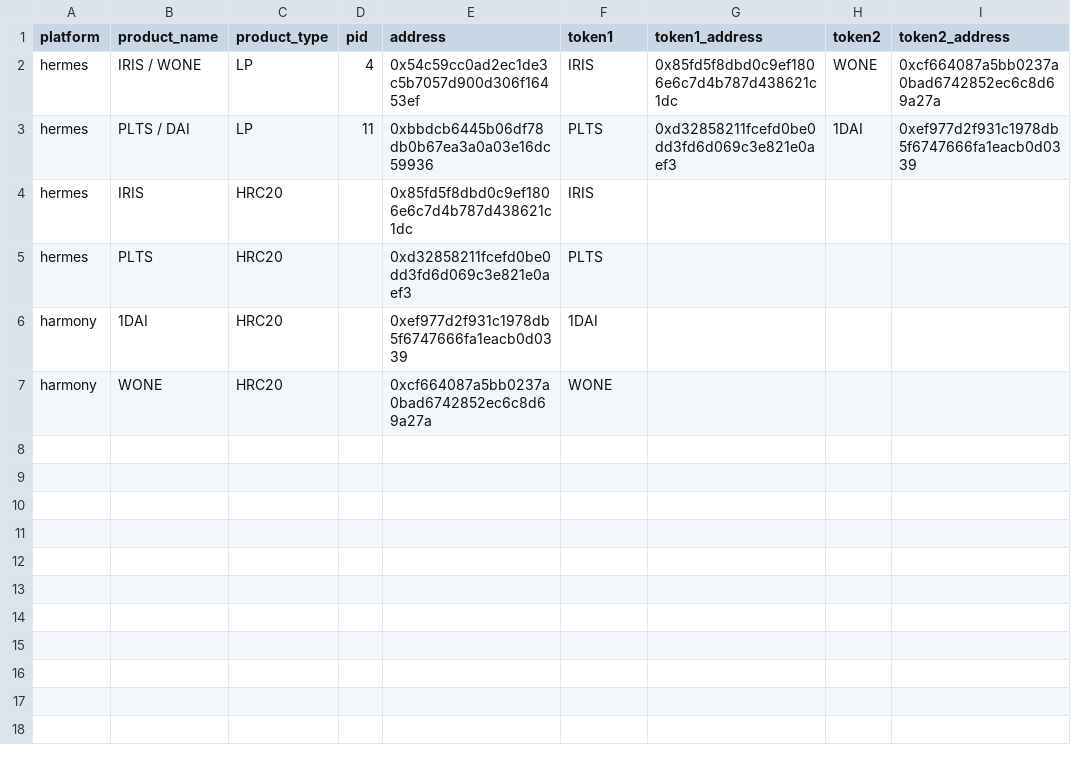
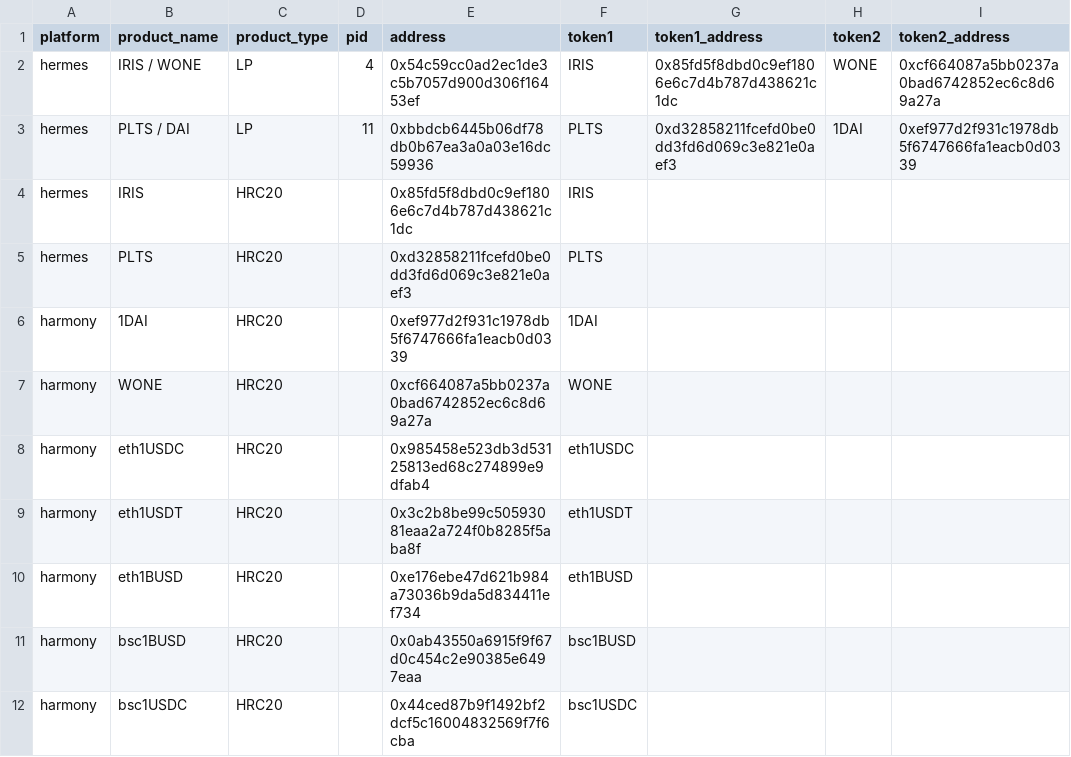
Before and after one commit to jhorbino93/valc_sandpit, a CSV file: dbMaster/dbReference/maintenance_pid.csv, drawn as a sheet.

Commit message:
upd harmony load
Add new fn_getCodeStartBlock to find closest preceding block before HRC20 is made.

Add stablecoins to maintenance_pid.

```diff
--- a/dbMaster/dbReference/maintenance_pid.csv
+++ b/dbMaster/dbReference/maintenance_pid.csv
@@ -7 +7,6 @@ harmony,1DAI,HRC20,,0xef977d2f931c1978db5f6747666fa1eacb0d0339,1DAI,,,
 harmony,WONE,HRC20,,0xcf664087a5bb0237a0bad6742852ec6c8d69a27a,WONE,,,
+harmony,eth1USDC,HRC20,,0x985458e523db3d53125813ed68c274899e9dfab4,eth1USDC,,,
+harmony,eth1USDT,HRC20,,0x3c2b8be99c50593081eaa2a724f0b8285f5aba8f,eth1USDT,,,
+harmony,eth1BUSD,HRC20,,0xe176ebe47d621b984a73036b9da5d834411ef734,eth1BUSD,,,
+harmony,bsc1BUSD,HRC20,,0x0ab43550a6915f9f67d0c454c2e90385e6497eaa,bsc1BUSD,,,
+harmony,bsc1USDC,HRC20,,0x44ced87b9f1492bf2dcf5c16004832569f7f6cba,bsc1USDC,,,
```
Also changed, not shown: 2 other files.
